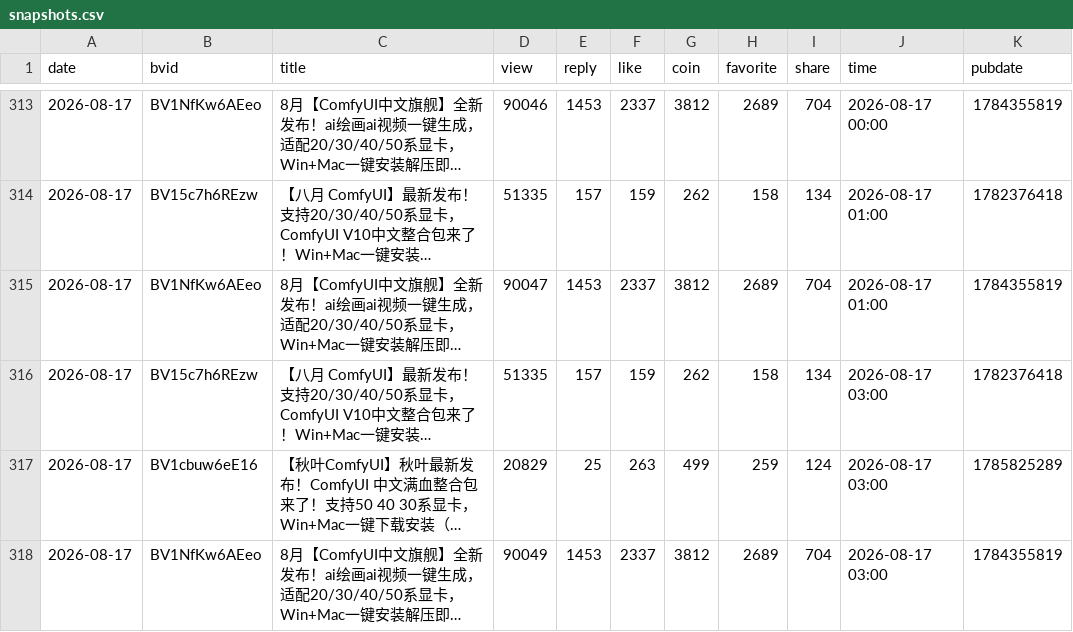
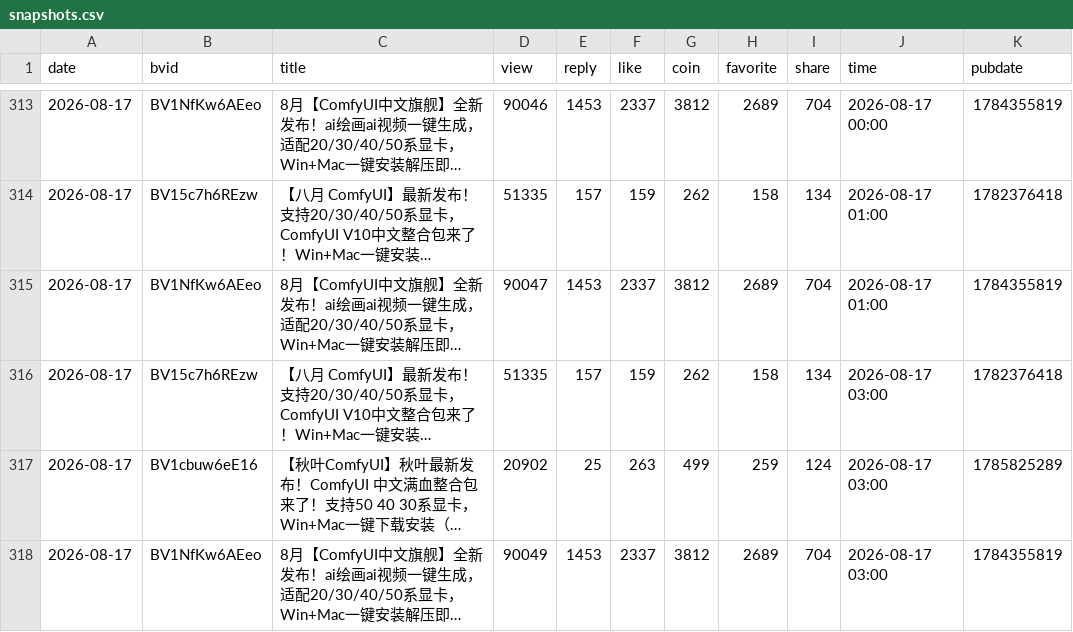
Before and after one commit to yinggege666666-alt/bilibili-tracker, a CSV file: snapshots.csv, drawn as a sheet; only a part is shown, gaps mark what is left out; long unchanged cells end in …; the diff names each change by its address in the sheet, - before the commit and + after, or states it on an @@ line.

```diff
--- a/snapshots.csv
+++ b/snapshots.csv
-D317 (view): 20829
+D317 (view): 20902
```
Also changed, not shown: report.csv, 2 other files.
